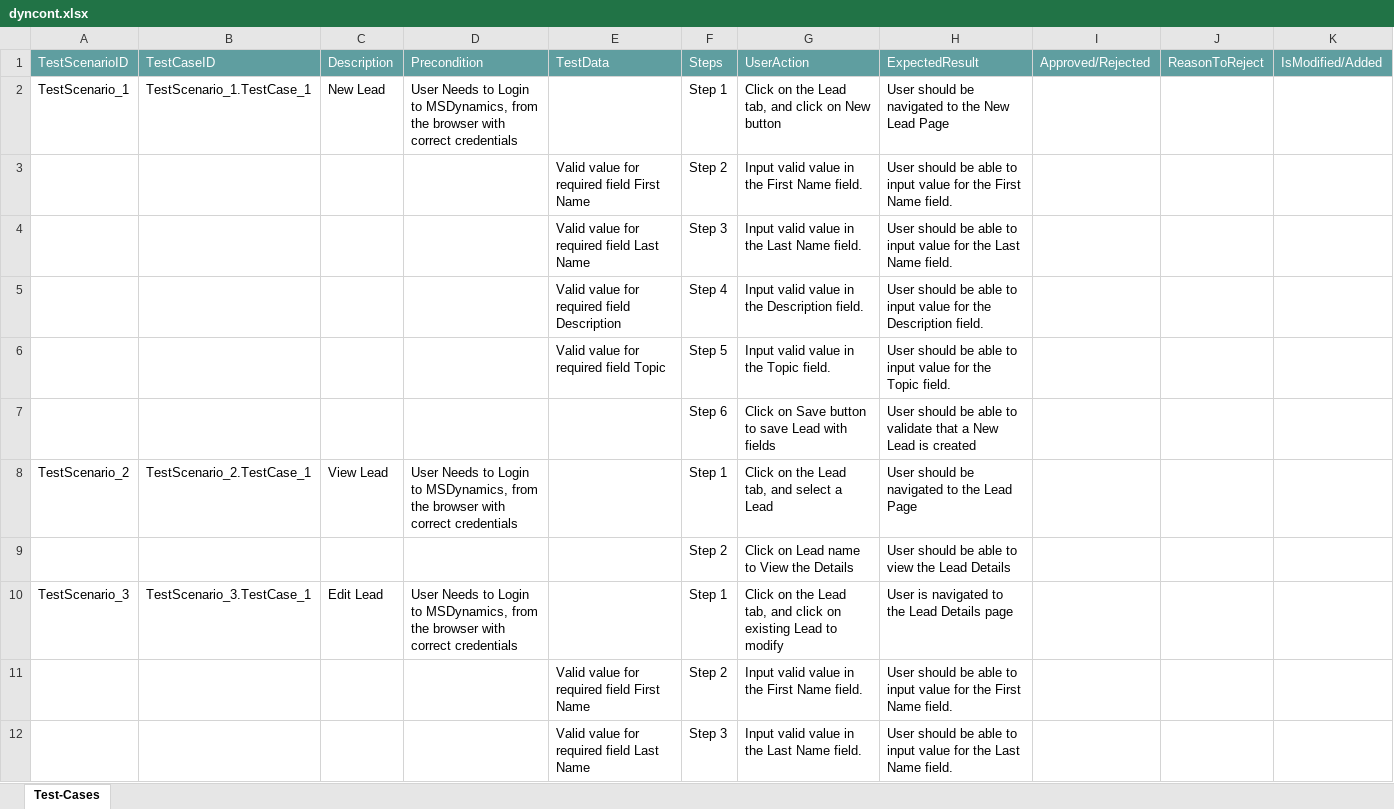
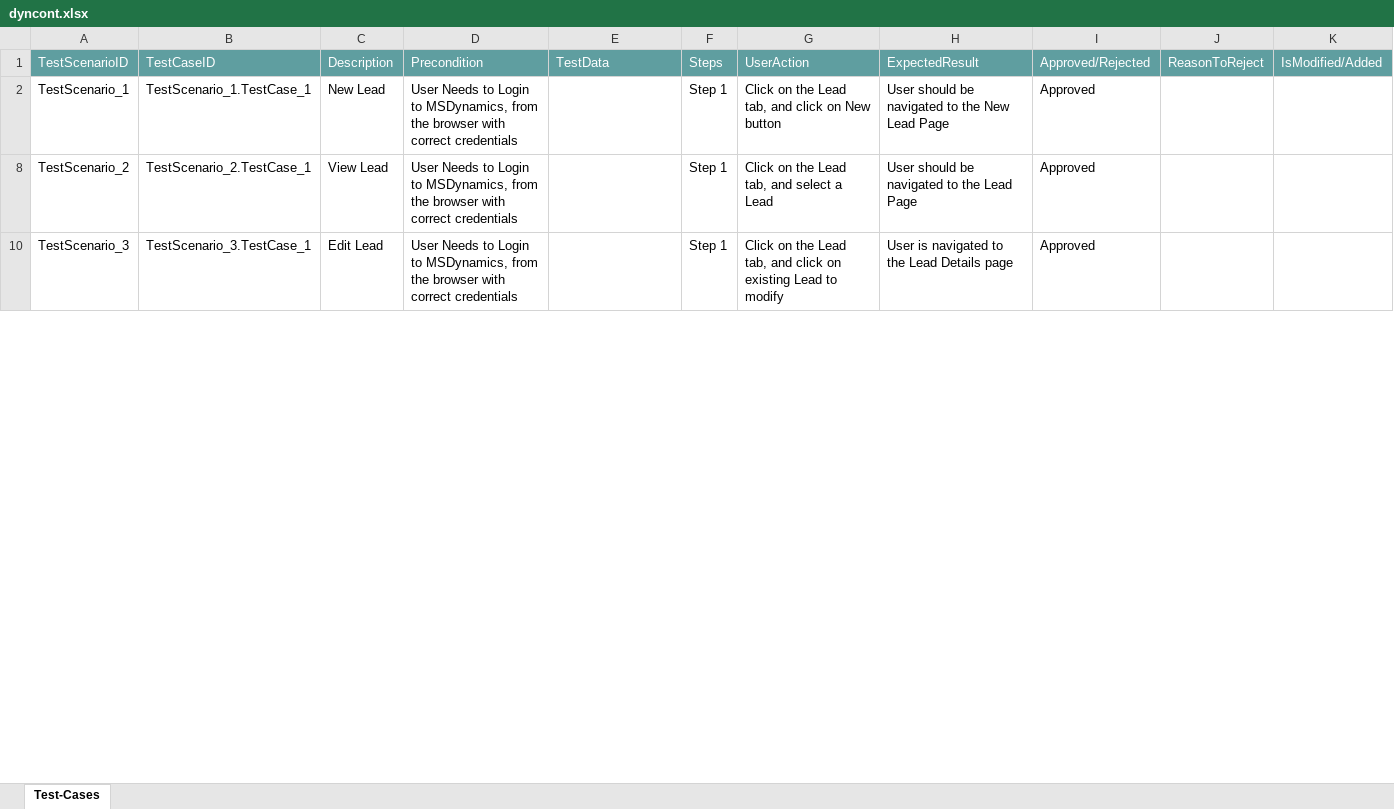
Before and after one commit to ShaikMohamedIrfan/TESTR5SNAP, an Excel workbook: dyncont.xlsx, sheet Test-Cases, drawn as a sheet; only a part is shown; values as stored, in another font and other column widths than the file's, no borders; table styles not drawn; the diff covers the shown part only; the diff names each change by its address in the sheet, - before the commit and + after, or states it on an @@ line.

Commit message:
Add files via upload

```diff
--- a/dyncont.xlsx (sheet Test-Cases)
+++ b/dyncont.xlsx (sheet Test-Cases)
-I2: (empty)
+I2: Approved
@@ row 3 hidden:  |  |  |  | Valid value for required field First Name | Step 2 | Input valid value in the First Name field. | User should be able to input value for the First Name field. @@
@@ row 4 hidden:  |  |  |  | Valid value for required field Last Name | Step 3 | Input valid value in the Last Name field. | User should be able to input value for the Last Name field. @@
@@ row 5 hidden:  |  |  |  | Valid value for required field Description | Step 4 | Input valid value in the Description field. | User should be able to input value for the Description field. @@
@@ row 6 hidden:  |  |  |  | Valid value for required field Topic | Step 5 | Input valid value in the Topic field. | User should be able to input value for the Topic field. @@
@@ row 7 hidden:  |  |  |  |  | Step 6 | Click on Save button to save Lead with fields | User should be able to validate that a New Lead is created @@
-I8: (empty)
+I8: Approved
@@ row 9 hidden:  |  |  |  |  | Step 2 | Click on Lead name to View the Details | User should be able to view the Lead Details @@
-I10: (empty)
+I10: Approved
@@ row 11 hidden:  |  |  |  | Valid value for required field First Name | Step 2 | Input valid value in the First Name field. | User should be able to input value for the First Name field. @@
@@ row 12 hidden:  |  |  |  | Valid value for required field Last Name | Step 3 | Input valid value in the Last Name field. | User should be able to input value for the Last Name field. @@
```
Also changed, not shown: 8 hidden or unhidden rows and 2 edited cells elsewhere in this sheet.
